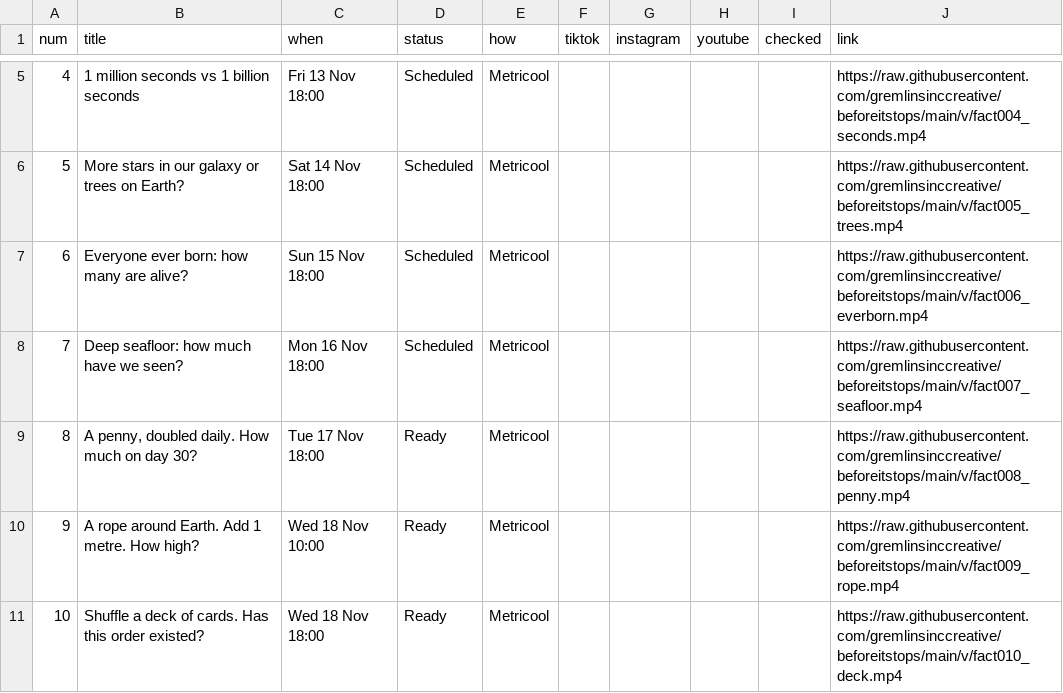
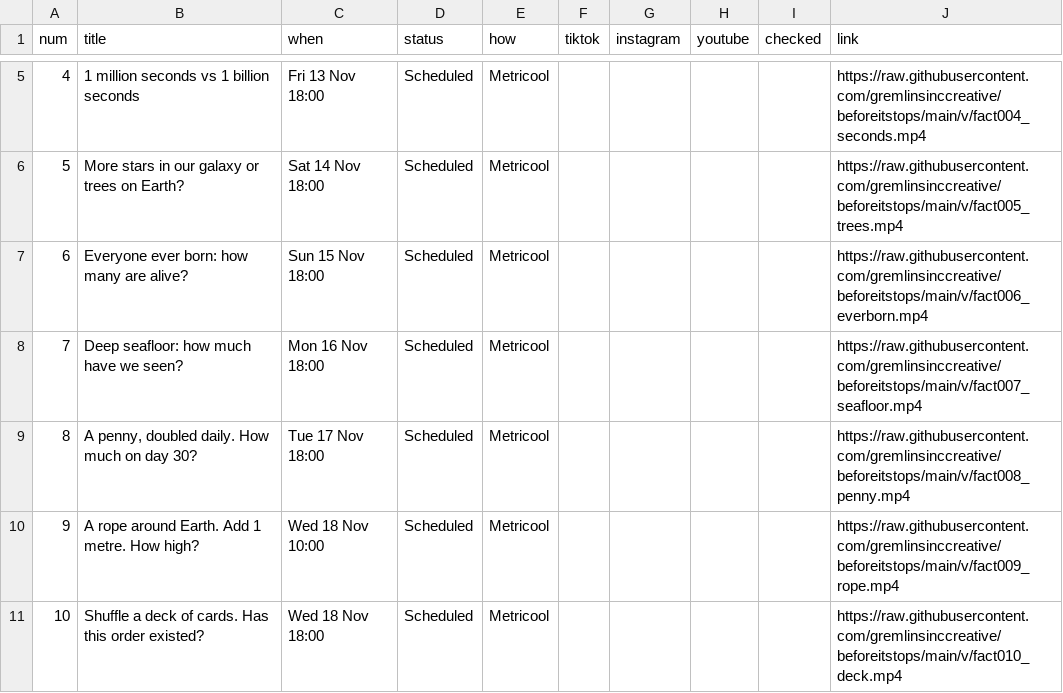
Before and after one commit to gremlinsinccreative/beforeitstops, a CSV file: state/videos.csv, drawn as a sheet; only a part is shown, gaps mark what is left out.

```diff
--- a/state/videos.csv
+++ b/state/videos.csv
@@ -8,4 +8,4 @@ num,title,when,status,how,tiktok,instagram,youtube,checked,link
 7,Deep seafloor: how much have we seen?,Mon 16 Nov 18:00,Scheduled,Metricool,,,,,https://raw.githubusercontent.com/gremlinsinccreative/beforeitstops/main/v/fact007_seafloor.mp4
-8,"A penny, doubled daily. How much on day 30?",Tue 17 Nov 18:00,Ready,Metricool,,,,,https://raw.githubusercontent.com/gremlinsinccreative/beforeitstops/main/v/fact008_penny.mp4
-9,A rope around Earth. Add 1 metre. How high?,Wed 18 Nov 10:00,Ready,Metricool,,,,,https://raw.githubusercontent.com/gremlinsinccreative/beforeitstops/main/v/fact009_rope.mp4
-10,Shuffle a deck of cards. Has this order existed?,Wed 18 Nov 18:00,Ready,Metricool,,,,,https://raw.githubusercontent.com/gremlinsinccreative/beforeitstops/main/v/fact010_deck.mp4
+8,"A penny, doubled daily. How much on day 30?",Tue 17 Nov 18:00,Scheduled,Metricool,,,,,https://raw.githubusercontent.com/gremlinsinccreative/beforeitstops/main/v/fact008_penny.mp4
+9,A rope around Earth. Add 1 metre. How high?,Wed 18 Nov 10:00,Scheduled,Metricool,,,,,https://raw.githubusercontent.com/gremlinsinccreative/beforeitstops/main/v/fact009_rope.mp4
+10,Shuffle a deck of cards. Has this order existed?,Wed 18 Nov 18:00,Scheduled,Metricool,,,,,https://raw.githubusercontent.com/gremlinsinccreative/beforeitstops/main/v/fact010_deck.mp4
```
